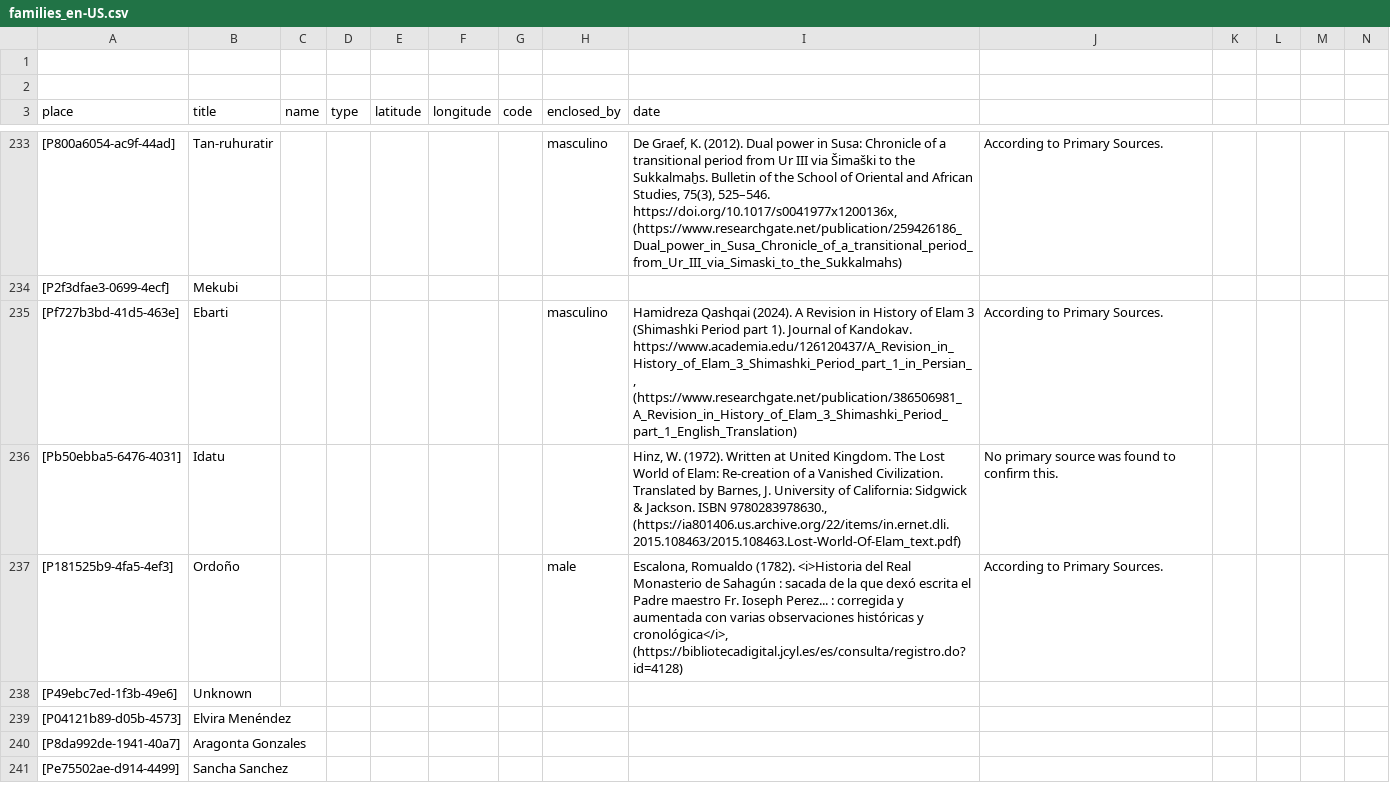
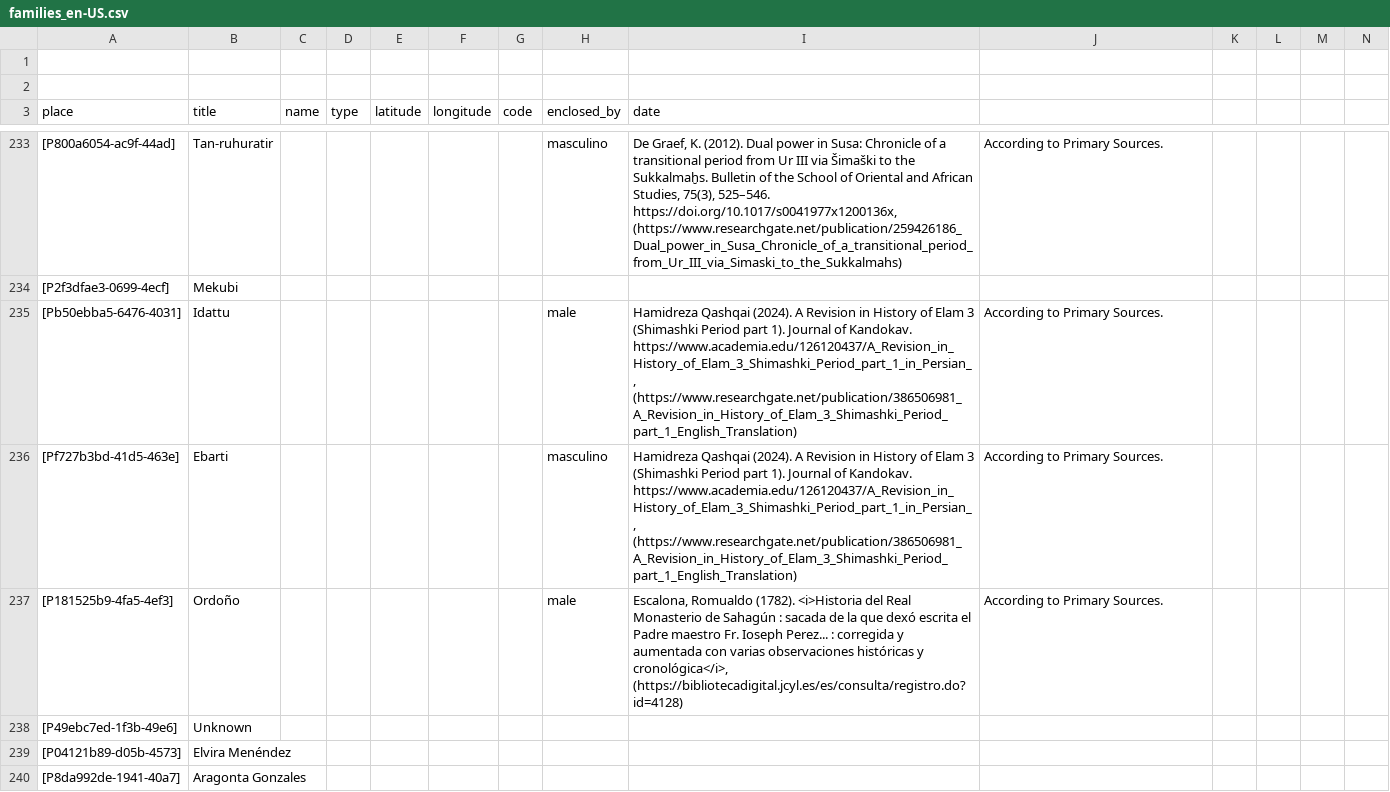
Before and after one commit to historytracers/historytracers, a CSV file: csv/families_en-US.csv, drawn as a sheet; only a part is shown, gaps mark what is left out; the shorter side is filled out with more unchanged rows; removed rows and columns are numbered as before the commit, all else as after; rows hold the shown columns only; the diff names each change by its address in the sheet, - before the commit and + after, or states it on an @@ line.

```diff
--- a/csv/families_en-US.csv
+++ b/csv/families_en-US.csv
+row 235: [Pb50ebba5-6476-4031] | Idattu |  |  |  |  |  | male | Hamidreza Qashqai (2024). A Revision in History of Elam 3 (Shimashki Period part 1). Journal of Kandokav. https://www.academia.edu/126120437/A_Revision_in_History_of_Elam_3_Shimashki_Period_part_1_in_Persian_, (https://www.researchgate.net/publication/386506981_A_Revision_in_History_of_Elam_3_Shimashki_Period_part_1_English_Translation) | According to Primary Sources.
-row 236: [Pb50ebba5-6476-4031] | Idatu |  |  |  |  |  |  | Hinz, W. (1972). Written at United Kingdom. The Lost World of Elam: Re-creation of a Vanished Civilization. Translated by Barnes, J. University of California: Sidgwick & Jackson. ISBN 9780283978630., (https://ia801406.us.archive.org/22/items/in.ernet.dli.2015.108463/2015.108463.Lost-World-Of-Elam_text.pdf) | No primary source was found to confirm this.
```
Also changed, not shown: csv/b4e77bac-6956-40b5-be8c-44d1c6afbe1e_en-US.csv, csv/b4e77bac-6956-40b5-be8c-44d1c6afbe1e_es-ES.csv, 6 other files.
